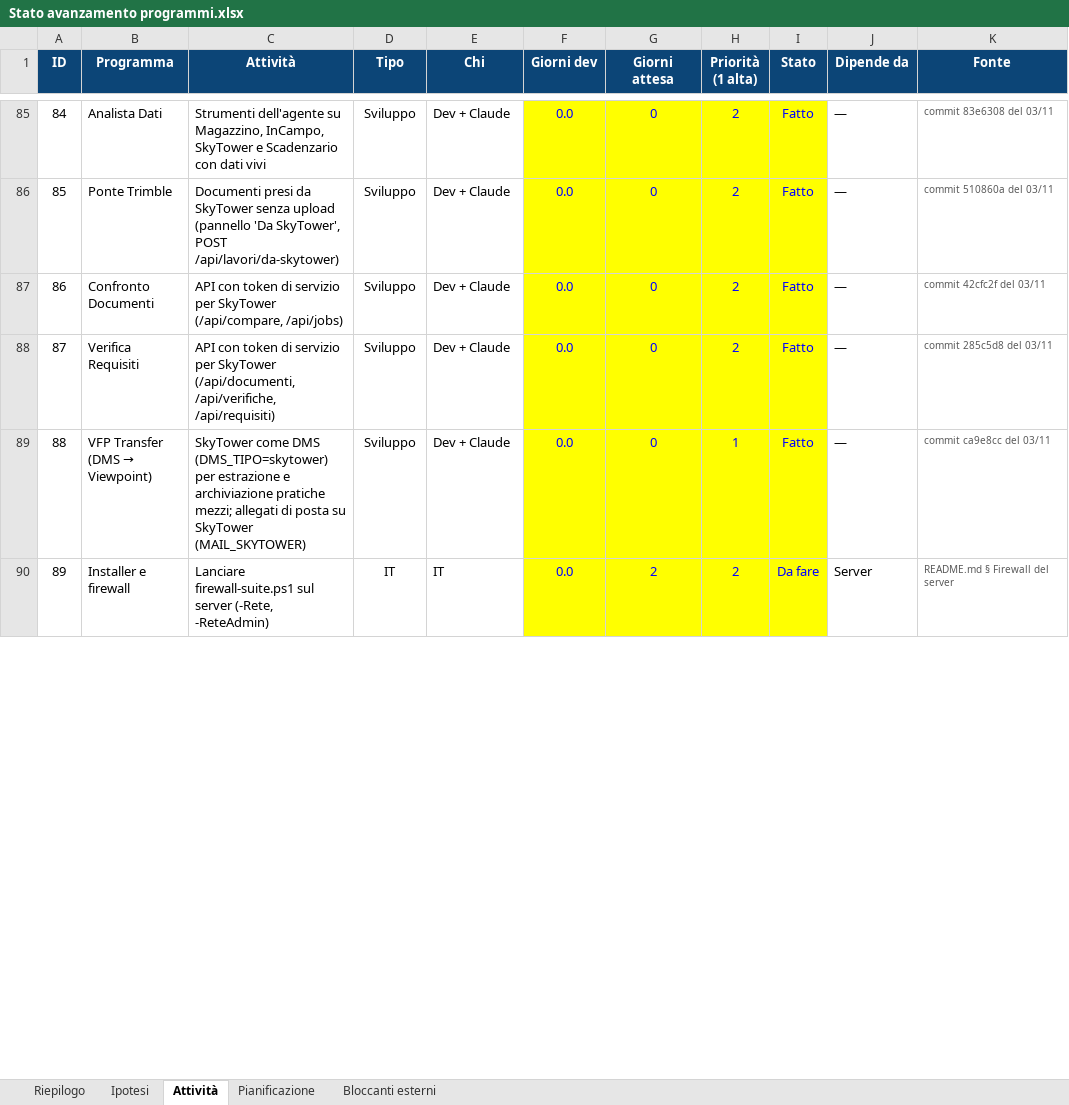
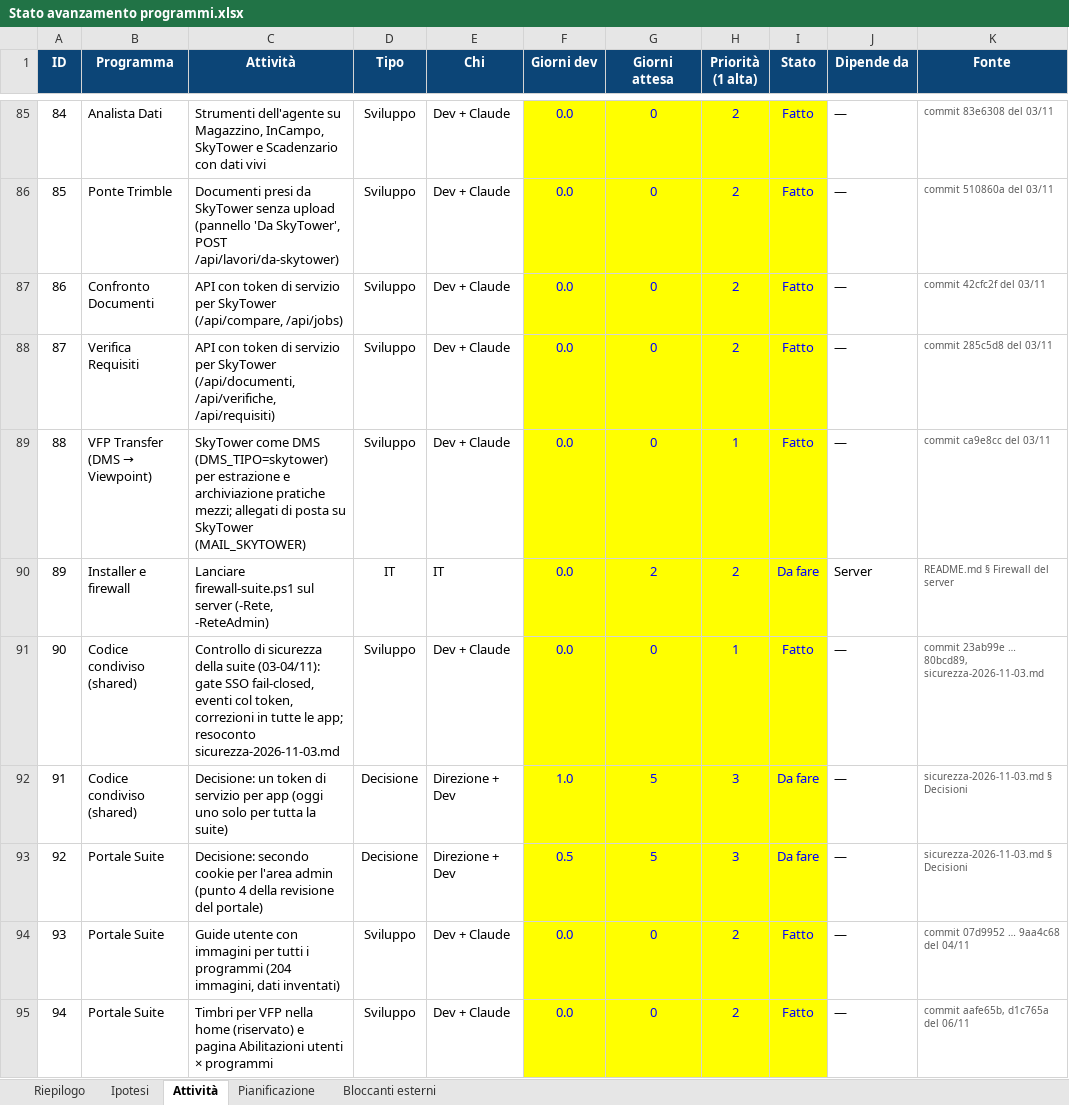
Before and after one commit to Alessio-Mangiagi/Programmi-pronti-, an Excel workbook: Stato avanzamento programmi.xlsx, sheet Attività, drawn as a sheet; only a part is shown, gaps mark what is left out; values as stored, in another font and other column widths than the file's, no borders; conditional formats not drawn; the diff covers the shown part only; the diff names each change by its address in the sheet, - before the commit and + after, or states it on an @@ line.

```diff
--- a/Stato avanzamento programmi.xlsx (sheet Attività)
+++ b/Stato avanzamento programmi.xlsx (sheet Attività)
+row 91: 90 | Codice condiviso (shared) | Controllo di sicurezza della suite (03-04/11): gate SSO fail-closed, eventi col token, correzioni in tutte le app; resoconto sicurezza-2026-11-03.md | Sviluppo | Dev + Claude | 0.0 | 0 | 1 | Fatto | — | commit 23ab99e … 80bcd89, sicurezza-2026-11-03.md
+row 92: 91 | Codice condiviso (shared) | Decisione: un token di servizio per app (oggi uno solo per tutta la suite) | Decisione | Direzione + Dev | 1.0 | 5 | 3 | Da fare | — | sicurezza-2026-11-03.md § Decisioni
+row 93: 92 | Portale Suite | Decisione: secondo cookie per l'area admin (punto 4 della revisione del portale) | Decisione | Direzione + Dev | 0.5 | 5 | 3 | Da fare | — | sicurezza-2026-11-03.md § Decisioni
+row 94: 93 | Portale Suite | Guide utente con immagini per tutti i programmi (204 immagini, dati inventati) | Sviluppo | Dev + Claude | 0.0 | 0 | 2 | Fatto | — | commit 07d9952 … 9aa4c68 del 04/11
+row 95: 94 | Portale Suite | Timbri per VFP nella home (riservato) e pagina Abilitazioni utenti × programmi | Sviluppo | Dev + Claude | 0.0 | 0 | 2 | Fatto | — | commit aafe65b, d1c765a del 06/11
```
Also changed, not shown: 25 added rows and 34 edited cells elsewhere in this sheet, sheet Riepilogo, sheet Bloccanti esterni, sheet Pianificazione, sheet Ipotesi.
